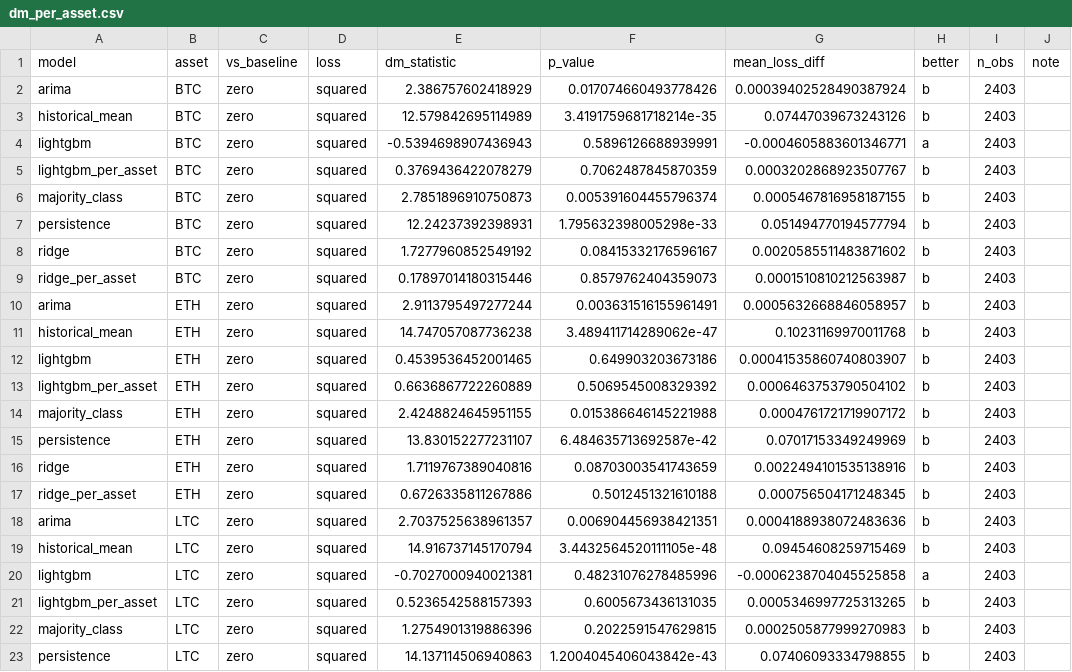
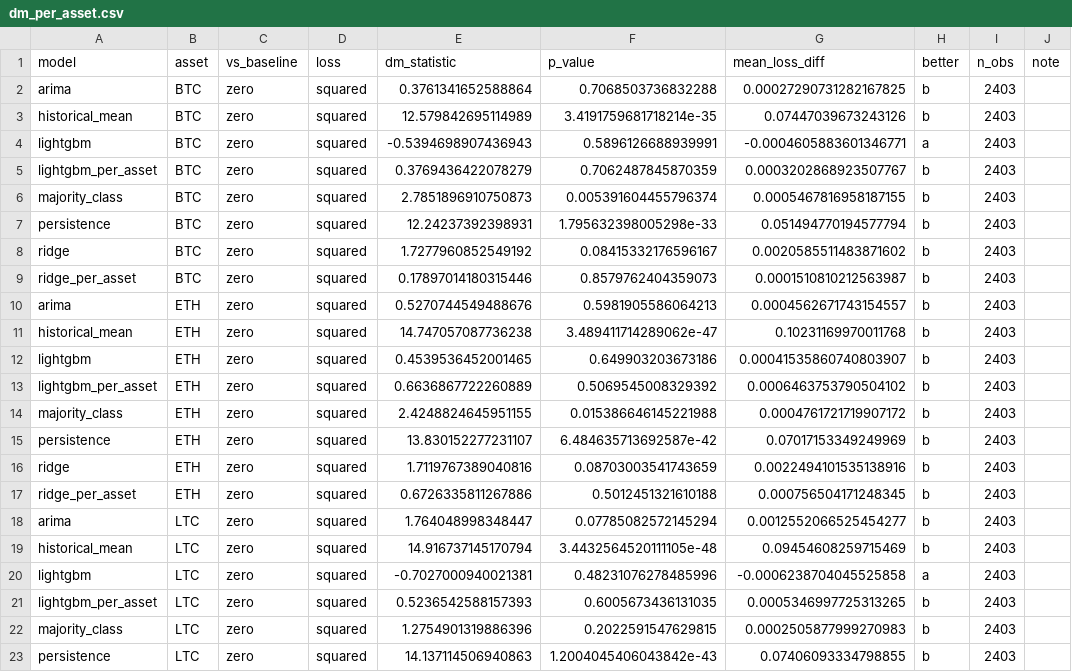
Before and after one commit to shamyantboda-gif/MachineLearningCrypto, a CSV file: reports/results/6246329f52/dm_per_asset.csv, drawn as a sheet; only a part is shown.

```diff
--- a/reports/results/6246329f52/dm_per_asset.csv
+++ b/reports/results/6246329f52/dm_per_asset.csv
@@ -1,3 +1,3 @@
 model,asset,vs_baseline,loss,dm_statistic,p_value,mean_loss_diff,better,n_obs,note
-arima,BTC,zero,squared,2.386757602418929,0.017074660493778426,0.00039402528490387924,b,2403,
+arima,BTC,zero,squared,0.3761341652588864,0.7068503736832288,0.00027290731282167825,b,2403,
 historical_mean,BTC,zero,squared,12.579842695114989,3.4191759681718214e-35,0.07447039673243126,b,2403,
@@ -9,3 +9,3 @@ ridge,BTC,zero,squared,1.7277960852549192,0.08415332176596167,0.0020585511483871
 ridge_per_asset,BTC,zero,squared,0.17897014180315446,0.8579762404359073,0.0001510810212563987,b,2403,
-arima,ETH,zero,squared,2.9113795497277244,0.003631516155961491,0.0005632668846058957,b,2403,
+arima,ETH,zero,squared,0.5270744549488676,0.5981905586064213,0.0004562671743154557,b,2403,
 historical_mean,ETH,zero,squared,14.747057087736238,3.489411714289062e-47,0.10231169970011768,b,2403,
@@ -17,3 +17,3 @@ ridge,ETH,zero,squared,1.7119767389040816,0.08703003541743659,0.0022494101535138
 ridge_per_asset,ETH,zero,squared,0.6726335811267886,0.5012451321610188,0.000756504171248345,b,2403,
-arima,LTC,zero,squared,2.7037525638961357,0.006904456938421351,0.0004188938072483636,b,2403,
+arima,LTC,zero,squared,1.764048998348447,0.07785082572145294,0.0012552066525454277,b,2403,
 historical_mean,LTC,zero,squared,14.916737145170794,3.4432564520111105e-48,0.09454608259715469,b,2403,
```
Also changed, not shown: reports/results/6246329f52/backtest.csv, reports/results/6246329f52/backtest_per_asset.csv, 37 other files.
